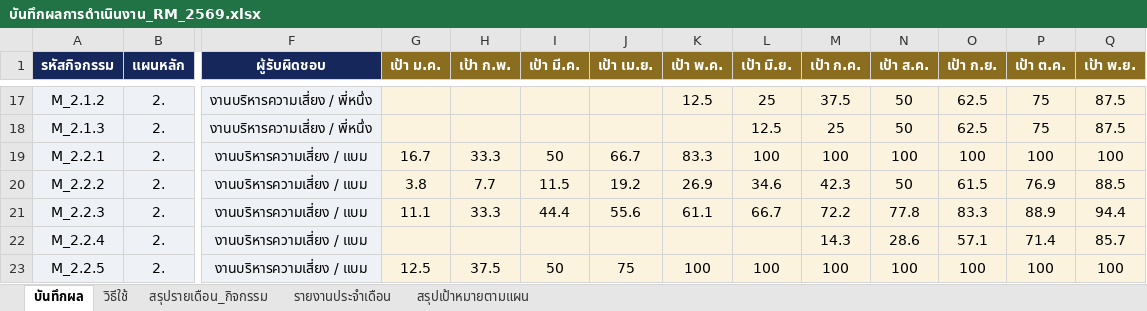
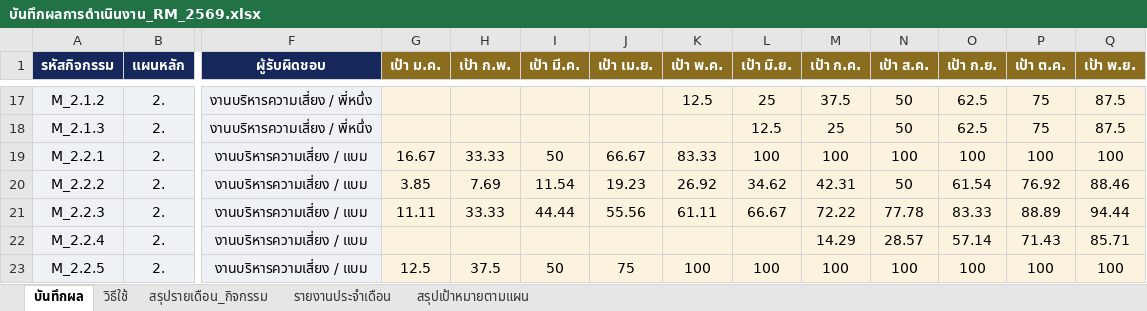
Before and after one commit to atomnet18-lang/Risk-Dashboard, an Excel workbook: บันทึกผลการดำเนินงาน_RM_2569.xlsx, sheet บันทึกผล, drawn as a sheet; only a part is shown, gaps mark what is left out; values as stored, in another font and other column widths than the file's, no borders; table styles not drawn; the diff covers the shown part only; the diff names each change by its address in the sheet, - before the commit and + after, or states it on an @@ line.

```diff
--- a/บันทึกผลการดำเนินงาน_RM_2569.xlsx (sheet บันทึกผล)
+++ b/บันทึกผลการดำเนินงาน_RM_2569.xlsx (sheet บันทึกผล)
-G19 (เป้า ม.ค.): 16.7
+G19 (เป้า ม.ค.): 16.67
-H19 (เป้า ก.พ.): 33.3
+H19 (เป้า ก.พ.): 33.33
-J19 (เป้า เม.ย.): 66.7
+J19 (เป้า เม.ย.): 66.67
-K19 (เป้า พ.ค.): 83.3
+K19 (เป้า พ.ค.): 83.33
-G20 (เป้า ม.ค.): 3.8
+G20 (เป้า ม.ค.): 3.85
-H20 (เป้า ก.พ.): 7.7
+H20 (เป้า ก.พ.): 7.69
-I20 (เป้า มี.ค.): 11.5
+I20 (เป้า มี.ค.): 11.54
-J20 (เป้า เม.ย.): 19.2
+J20 (เป้า เม.ย.): 19.23
-K20 (เป้า พ.ค.): 26.9
+K20 (เป้า พ.ค.): 26.92
-L20 (เป้า มิ.ย.): 34.6
+L20 (เป้า มิ.ย.): 34.62
-M20 (เป้า ก.ค.): 42.3
+M20 (เป้า ก.ค.): 42.31
-O20 (เป้า ก.ย.): 61.5
+O20 (เป้า ก.ย.): 61.54
-P20 (เป้า ต.ค.): 76.9
+P20 (เป้า ต.ค.): 76.92
-Q20 (เป้า พ.ย.): 88.5
+Q20 (เป้า พ.ย.): 88.46
-G21 (เป้า ม.ค.): 11.1
+G21 (เป้า ม.ค.): 11.11
-H21 (เป้า ก.พ.): 33.3
+H21 (เป้า ก.พ.): 33.33
-I21 (เป้า มี.ค.): 44.4
+I21 (เป้า มี.ค.): 44.44
-J21 (เป้า เม.ย.): 55.6
+J21 (เป้า เม.ย.): 55.56
-K21 (เป้า พ.ค.): 61.1
+K21 (เป้า พ.ค.): 61.11
-L21 (เป้า มิ.ย.): 66.7
+L21 (เป้า มิ.ย.): 66.67
-M21 (เป้า ก.ค.): 72.2
+M21 (เป้า ก.ค.): 72.22
-N21 (เป้า ส.ค.): 77.8
+N21 (เป้า ส.ค.): 77.78
-O21 (เป้า ก.ย.): 83.3
+O21 (เป้า ก.ย.): 83.33
-P21 (เป้า ต.ค.): 88.9
+P21 (เป้า ต.ค.): 88.89
-Q21 (เป้า พ.ย.): 94.4
+Q21 (เป้า พ.ย.): 94.44
-M22 (เป้า ก.ค.): 14.3
+M22 (เป้า ก.ค.): 14.29
-N22 (เป้า ส.ค.): 28.6
+N22 (เป้า ส.ค.): 28.57
-O22 (เป้า ก.ย.): 57.1
+O22 (เป้า ก.ย.): 57.14
-P22 (เป้า ต.ค.): 71.4
+P22 (เป้า ต.ค.): 71.43
-Q22 (เป้า พ.ย.): 85.7
+Q22 (เป้า พ.ย.): 85.71
```
Also changed, not shown: 202 edited cells elsewhere in this sheet, ระบบสร้าง_Dashboard/แผนปฏิบัติการบริหารความเสี่ยง_2569.xlsx, 5 other files.
